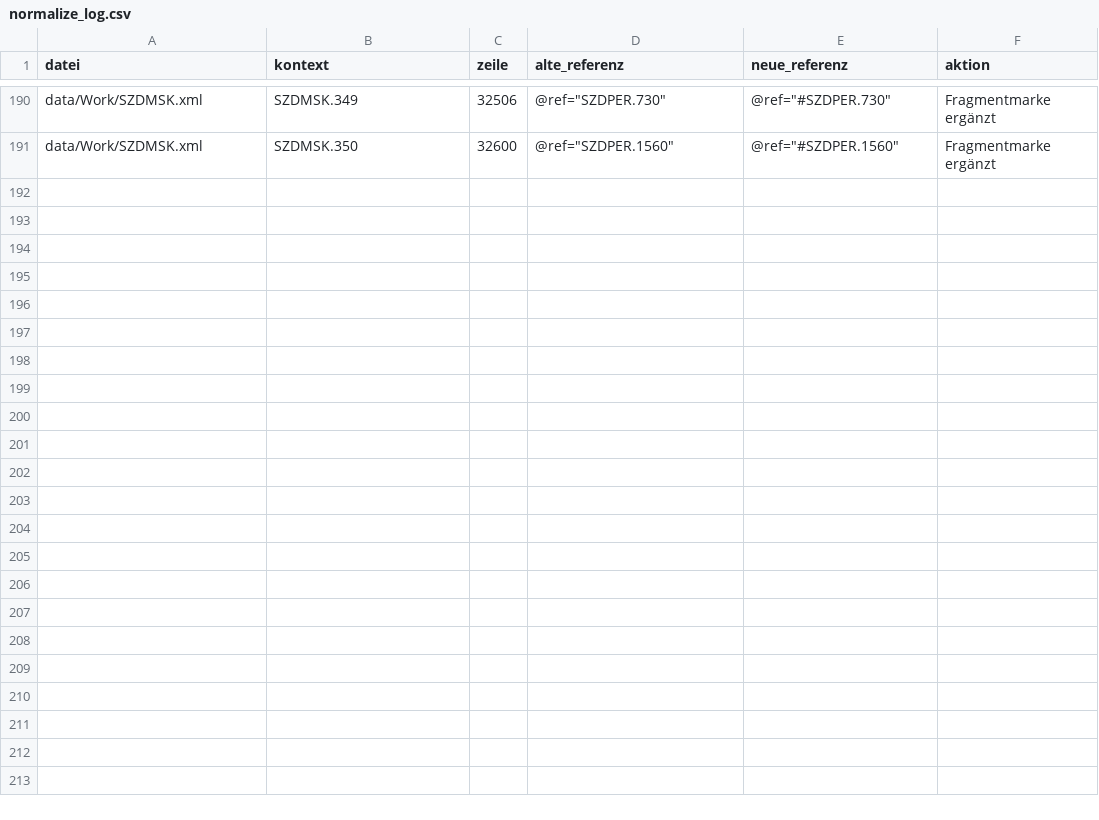
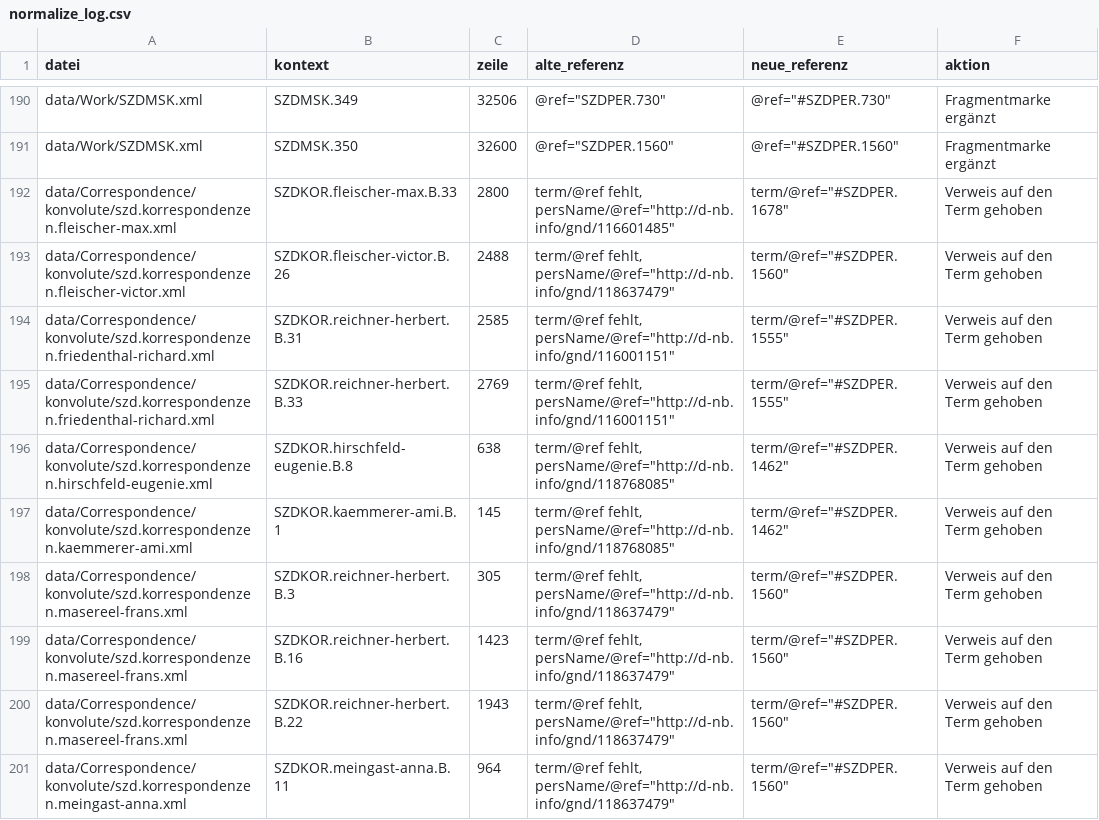
Before and after one commit to chpollin/SZD, a CSV file: scripts/checkup_2026_09_index/normalize_log.csv, drawn as a sheet; only a part is shown, gaps mark what is left out; the diff covers the shown part only.

```diff
--- a/scripts/checkup_2026_09_index/normalize_log.csv
+++ b/scripts/checkup_2026_09_index/normalize_log.csv
@@ -191 +191,11 @@ data/Work/SZDMSK.xml,SZDMSK.349,32506,"@ref=""SZDPER.730""","@ref=""#SZDPER.730"
 data/Work/SZDMSK.xml,SZDMSK.350,32600,"@ref=""SZDPER.1560""","@ref=""#SZDPER.1560""",Fragmentmarke ergänzt
+data/Correspondence/konvolute/szd.korrespondenzen.fleischer-max.xml,SZDKOR.fleischer-max.B.33,2800,"term/@ref fehlt, persName/@ref=""http://d-nb.info/gnd/116601485""","term/@ref=""#SZDPER.1678""",Verweis auf den Term gehoben
+data/Correspondence/konvolute/szd.korrespondenzen.fleischer-victor.xml,SZDKOR.fleischer-victor.B.26,2488,"term/@ref fehlt, persName/@ref=""http://d-nb.info/gnd/118637479""","term/@ref=""#SZDPER.1560""",Verweis auf den Term gehoben
+data/Correspondence/konvolute/szd.korrespondenzen.friedenthal-richard.xml,SZDKOR.reichner-herbert.B.31,2585,"term/@ref fehlt, persName/@ref=""http://d-nb.info/gnd/116001151""","term/@ref=""#SZDPER.1555""",Verweis auf den Term gehoben
+data/Correspondence/konvolute/szd.korrespondenzen.friedenthal-richard.xml,SZDKOR.reichner-herbert.B.33,2769,"term/@ref fehlt, persName/@ref=""http://d-nb.info/gnd/116001151""","term/@ref=""#SZDPER.1555""",Verweis auf den Term gehoben
+data/Correspondence/konvolute/szd.korrespondenzen.hirschfeld-eugenie.xml,SZDKOR.hirschfeld-eugenie.B.8,638,"term/@ref fehlt, persName/@ref=""http://d-nb.info/gnd/118768085""","term/@ref=""#SZDPER.1462""",Verweis auf den Term gehoben
+data/Correspondence/konvolute/szd.korrespondenzen.kaemmerer-ami.xml,SZDKOR.kaemmerer-ami.B.1,145,"term/@ref fehlt, persName/@ref=""http://d-nb.info/gnd/118768085""","term/@ref=""#SZDPER.1462""",Verweis auf den Term gehoben
+data/Correspondence/konvolute/szd.korrespondenzen.masereel-frans.xml,SZDKOR.reichner-herbert.B.3,305,"term/@ref fehlt, persName/@ref=""http://d-nb.info/gnd/118637479""","term/@ref=""#SZDPER.1560""",Verweis auf den Term gehoben
+data/Correspondence/konvolute/szd.korrespondenzen.masereel-frans.xml,SZDKOR.reichner-herbert.B.16,1423,"term/@ref fehlt, persName/@ref=""http://d-nb.info/gnd/118637479""","term/@ref=""#SZDPER.1560""",Verweis auf den Term gehoben
+data/Correspondence/konvolute/szd.korrespondenzen.masereel-frans.xml,SZDKOR.reichner-herbert.B.22,1943,"term/@ref fehlt, persName/@ref=""http://d-nb.info/gnd/118637479""","term/@ref=""#SZDPER.1560""",Verweis auf den Term gehoben
+data/Correspondence/konvolute/szd.korrespondenzen.meingast-anna.xml,SZDKOR.meingast-anna.B.11,964,"term/@ref fehlt, persName/@ref=""http://d-nb.info/gnd/118637479""","term/@ref=""#SZDPER.1560""",Verweis auf den Term gehoben
```
Also changed, not shown: 9 added rows elsewhere in this file, 7 other files.
